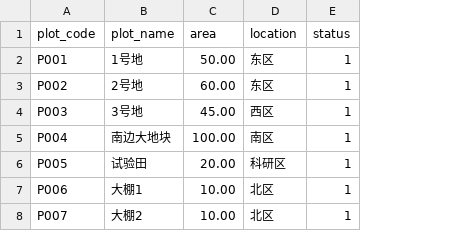
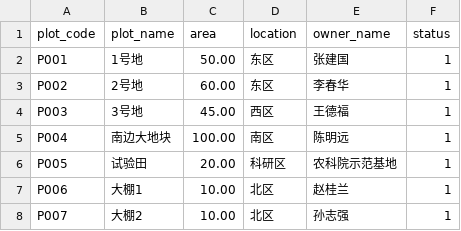
Before and after one commit to JuckyLee668/watering, a CSV file: data/plots_sample.csv, drawn as a sheet; the diff names each change by its address in the sheet, - before the commit and + after, or states it on an @@ line.

```diff
--- a/data/plots_sample.csv
+++ b/data/plots_sample.csv
+column E (owner_name), rows 2-8: 张建国 | 李春华 | 王德福 | 陈明远 | 农科院示范基地 | 赵桂兰 | 孙志强
```
Also changed, not shown: 31 other files.
